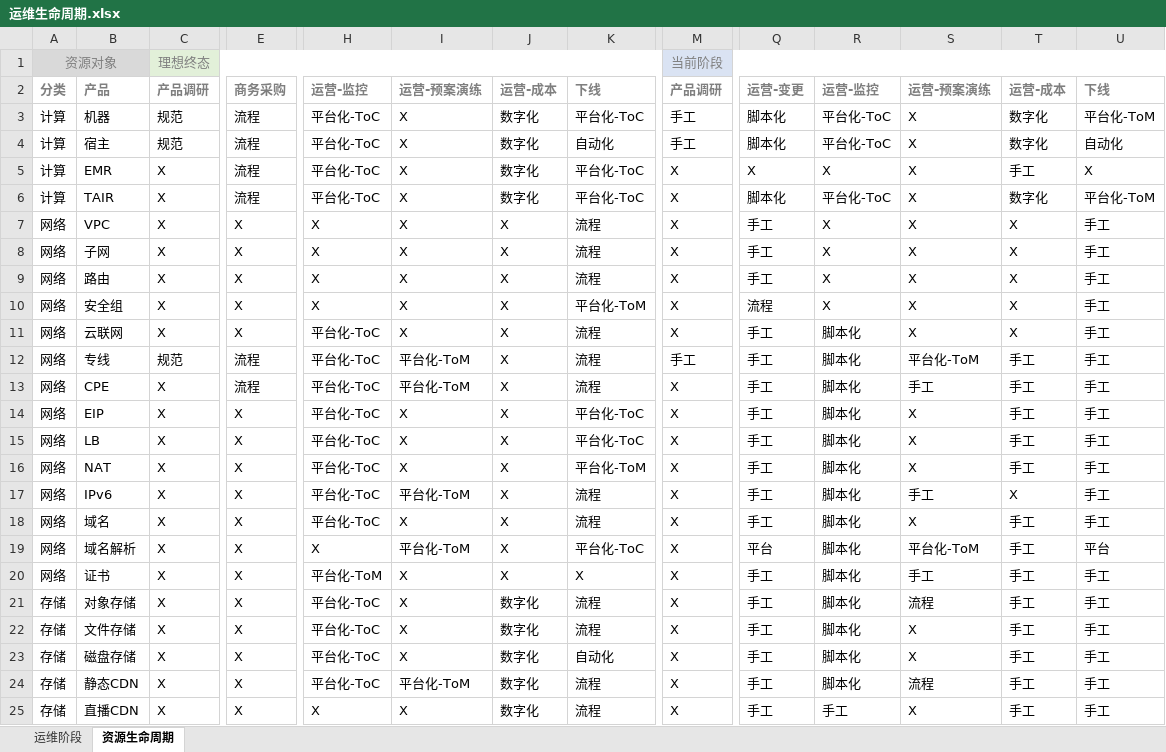
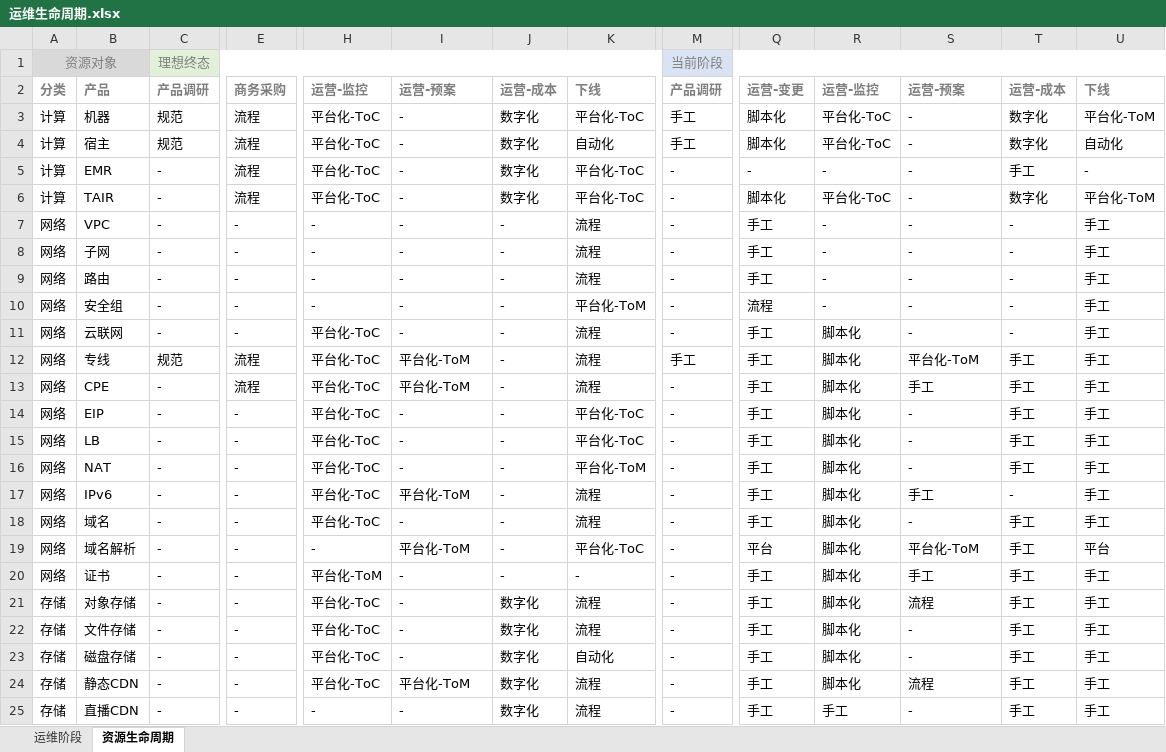
Before and after one commit to niean/niean.github.io, an Excel workbook: images/20200101/运维生命周期.xlsx, sheet 资源生命周期, drawn as a sheet; only a part is shown, gaps mark what is left out; values as stored, in another font and other column widths than the file's, no borders; the diff covers the shown part only; the diff names each change by its address in the sheet, - before the commit and + after, or states it on an @@ line.

```diff
--- a/images/20200101/运维生命周期.xlsx (sheet 资源生命周期)
+++ b/images/20200101/运维生命周期.xlsx (sheet 资源生命周期)
-I2: 运营-预案演练
+I2: 运营-预案
-S2: 运营-预案演练
+S2: 运营-预案
-I3:I11: X
+I3:I11: -
-S3:S11: X
+S3:S11: -
-C5:C11: X
+C5:C11: -
-M5:M11: X
+M5:M11: -
-Q5: X
+Q5: -
-R5: X
+R5: -
-U5: X
+U5: -
-E7:E11: X
+E7:E11: -
-H7:H10: X
+H7:H10: -
-J7:J20: X
+J7:J20: -
-R7:R10: X
+R7:R10: -
-T7:T11: X
+T7:T11: -
-C13:C25: X
+C13:C25: -
-M13:M25: X
+M13:M25: -
-E14:E25: X
+E14:E25: -
-I14:I16: X
+I14:I16: -
-S14:S16: X
+S14:S16: -
-T17: X
+T17: -
-I18: X
+I18: -
-S18: X
+S18: -
-H19: X
+H19: -
-I20:I23: X
+I20:I23: -
-K20: X
+K20: -
-S22:S23: X
+S22:S23: -
-H25: X
+H25: -
-I25: X
+I25: -
-S25: X
+S25: -
```
Also changed, not shown: 44 edited cells and cell formats elsewhere in this sheet, sheet 运维阶段, images/20201118/成本管理.xlsx, 34 other files.
